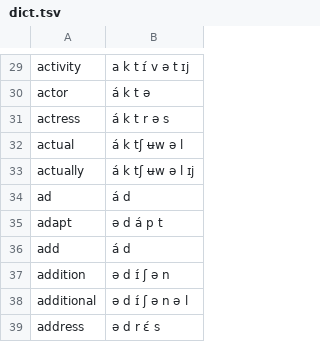
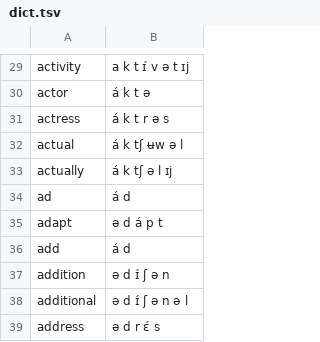
Before and after one commit to rabbitgrowth/dictgen, a TSV file: dict.tsv, drawn as a sheet; only a part is shown, gaps mark what is left out.

```diff
--- a/dict.tsv
+++ b/dict.tsv
@@ -32,3 +32,3 @@ actress	á k t r ə s
 actual	á k tʃ ʉw ə l
-actually	á k tʃ ʉw ə l ɪj
+actually	á k tʃ ə l ɪj
 ad	á d
```
Also changed, not shown: 2 other files.
